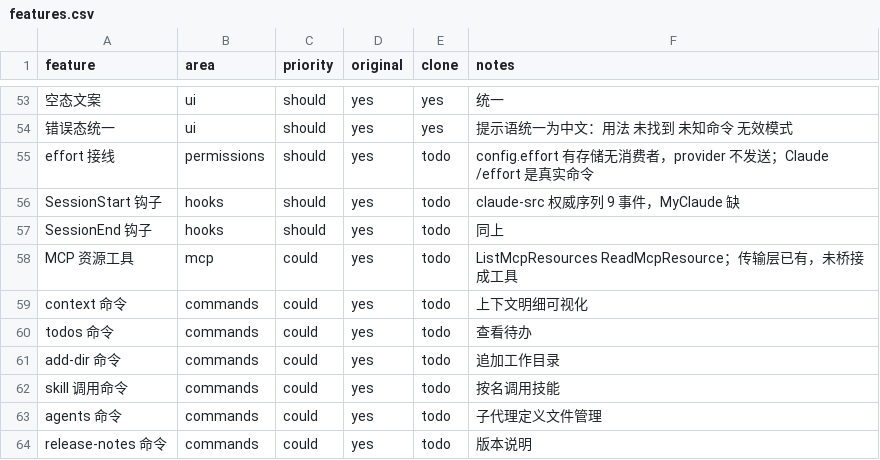
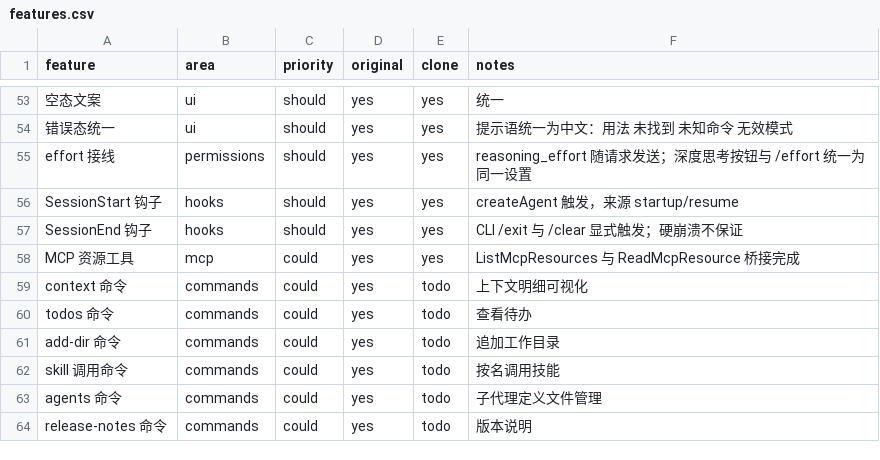
Before and after one commit to lark980-web/MyClaude, a CSV file: replica/features.csv, drawn as a sheet; only a part is shown, gaps mark what is left out; the diff names each change by its address in the sheet, - before the commit and + after, or states it on an @@ line.

Commit message:
docs: 功能矩阵同步批次一成果（effort 接线 / SessionStart / SessionEnd / MCP 资源工具 → yes）
批次一 3 项接线缺口全部完成并各有提交：46e0e95（/effort）、5c370b4+af55f4c（钩子）、
777bac0（MCP 资源工具）。矩阵现 54 yes / 5 skip / 6 todo；
剩余 todo 为批次二（/todos /context /skill /release-notes）与批次三（/add-dir /agents）。

```diff
--- a/replica/features.csv
+++ b/replica/features.csv
-E55:E58 (clone): todo
+E55:E58 (clone): yes
-F55 (notes): config.effort 有存储无消费者，provider 不发送；Claude /effort 是真实命令
+F55 (notes): reasoning_effort 随请求发送；深度思考按钮与 /effort 统一为同一设置
-F56 (notes): claude-src 权威序列 9 事件，MyClaude 缺
+F56 (notes): createAgent 触发，来源 startup/resume
-F57 (notes): 同上
+F57 (notes): CLI /exit 与 /clear 显式触发；硬崩溃不保证
-F58 (notes): ListMcpResources ReadMcpResource；传输层已有，未桥接成工具
+F58 (notes): ListMcpResources 与 ReadMcpResource 桥接完成
```
